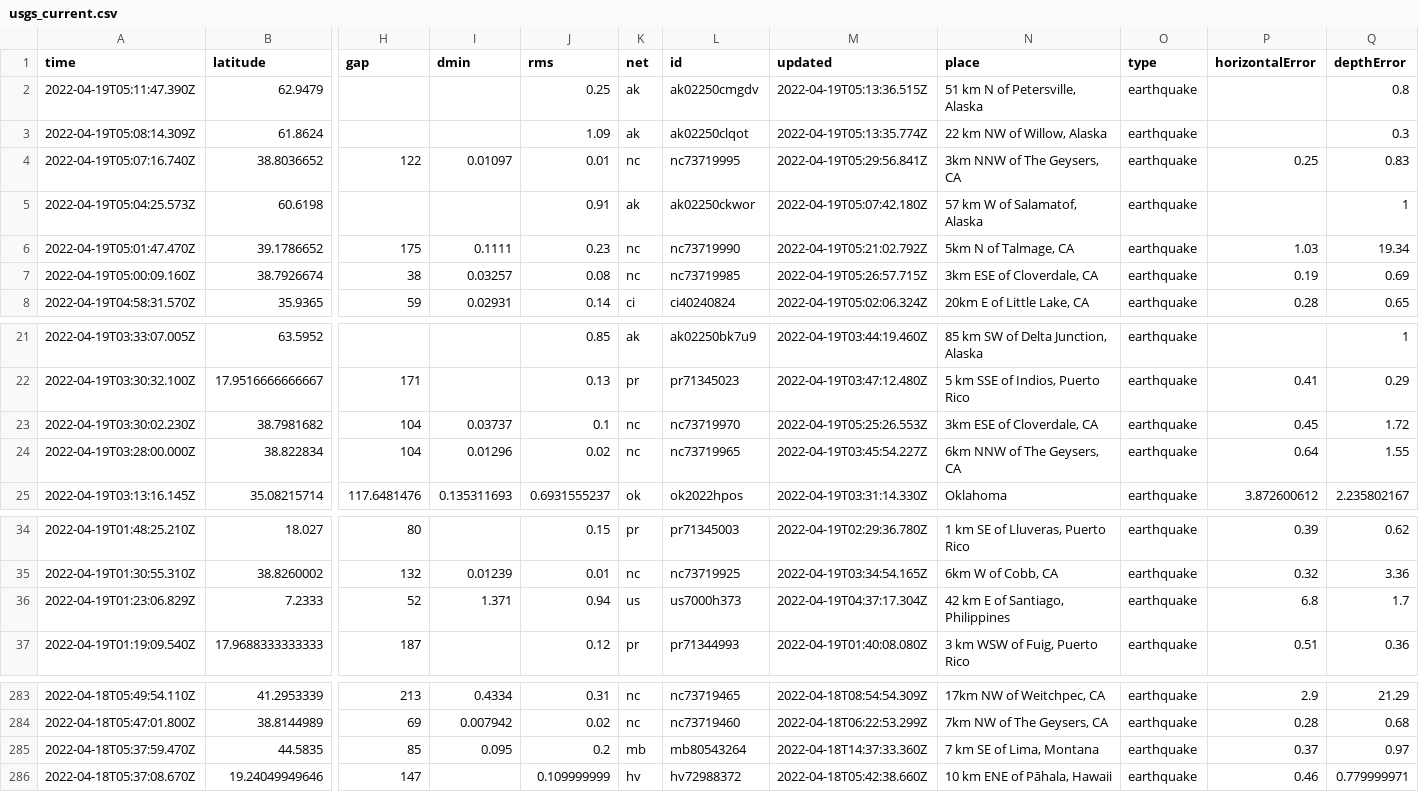
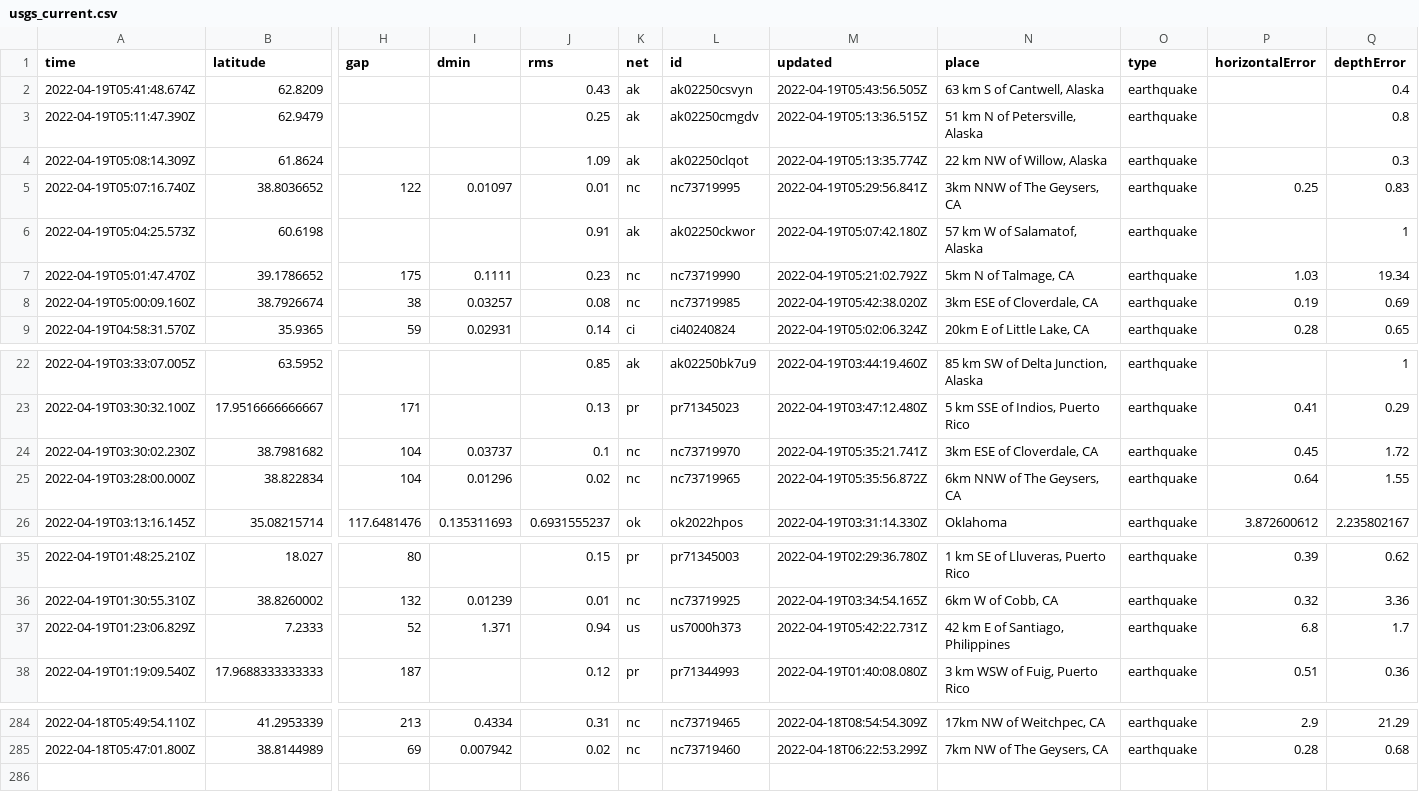
Before and after one commit to jemory/nicar22-github-actions-test, a CSV file: usgs_current.csv, drawn as a sheet; only a part is shown, gaps mark what is left out; removed rows and columns are numbered as before the commit, all else as after; rows hold the shown columns only; the diff names each change by its address in the sheet, - before the commit and + after, or states it on an @@ line.

```diff
--- a/usgs_current.csv
+++ b/usgs_current.csv
+row 2: 2022-04-19T05:41:48.674Z | 62.8209 |  |  | 0.43 | ak | ak02250csvyn | 2022-04-19T05:43:56.505Z | 63 km S of Cantwell, Alaska | earthquake |  | 0.4
-M8 (updated): 2022-04-19T05:26:57.715Z
+M8 (updated): 2022-04-19T05:42:38.020Z
-M24 (updated): 2022-04-19T05:25:26.553Z
+M24 (updated): 2022-04-19T05:35:21.741Z
-M25 (updated): 2022-04-19T03:45:54.227Z
+M25 (updated): 2022-04-19T05:35:56.872Z
-M37 (updated): 2022-04-19T04:37:17.304Z
+M37 (updated): 2022-04-19T05:42:22.731Z
-row 285: 2022-04-18T05:37:59.470Z | 44.5835 | 85 | 0.095 | 0.2 | mb | mb80543264 | 2022-04-18T14:37:33.360Z | 7 km SE of Lima, Montana | earthquake | 0.37 | 0.97
-row 286: 2022-04-18T05:37:08.670Z | 19.24049949646 | 147 |  | 0.109999999 | hv | hv72988372 | 2022-04-18T05:42:38.660Z | 10 km ENE of Pāhala, Hawaii | earthquake | 0.46 | 0.779999971
```
Also changed, not shown: 1 other file.
